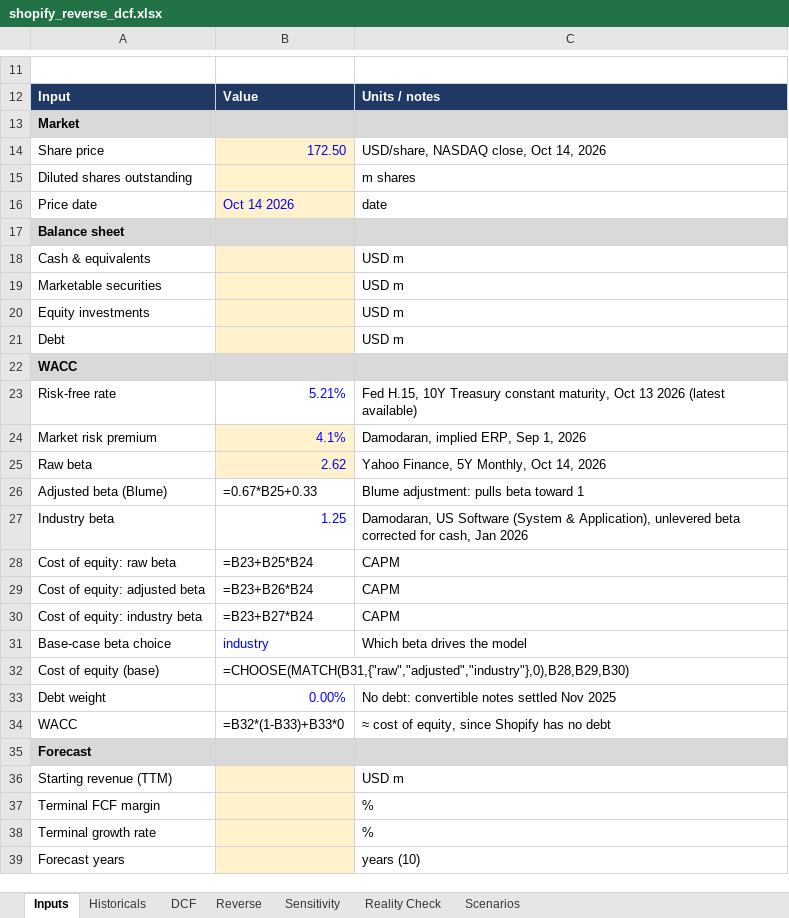
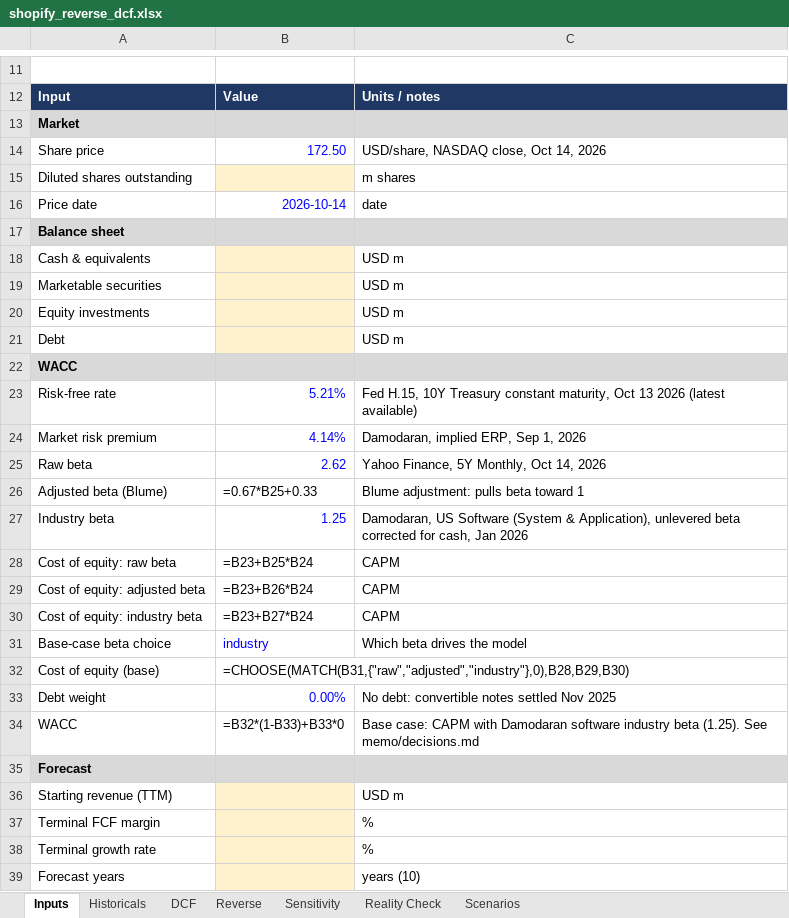
Before and after one commit to paulshyamala/shopify-reverse-dcf, an Excel workbook: model/shopify_reverse_dcf.xlsx, sheet Inputs, drawn as a sheet; only a part is shown, gaps mark what is left out; values as stored, in another font and other column widths than the file's, no borders; formulas without a stored value are shown as written; the diff names each change by its address in the sheet, - before the commit and + after, or states it on an @@ line.

Commit message:
Inputs tidy-up + decisions log (WACC)

```diff
--- a/model/shopify_reverse_dcf.xlsx (sheet Inputs)
+++ b/model/shopify_reverse_dcf.xlsx (sheet Inputs)
-B14 fill: #FFF2CC
+B14 fill: none
-B16: Oct 14 2026
+B16: 2026-10-14
-B16 fill: #FFF2CC
+B16 fill: none
-B24: 4.1%
+B24: 4.14%
-B24:B25 fill: #FFF2CC
+B24:B25 fill: none
-C34: ≈ cost of equity, since Shopify has no debt
+C34: Base case: CAPM with Damodaran software industry beta (1.25). See memo/decisions.md
```
Also changed, not shown: 2 other files.
